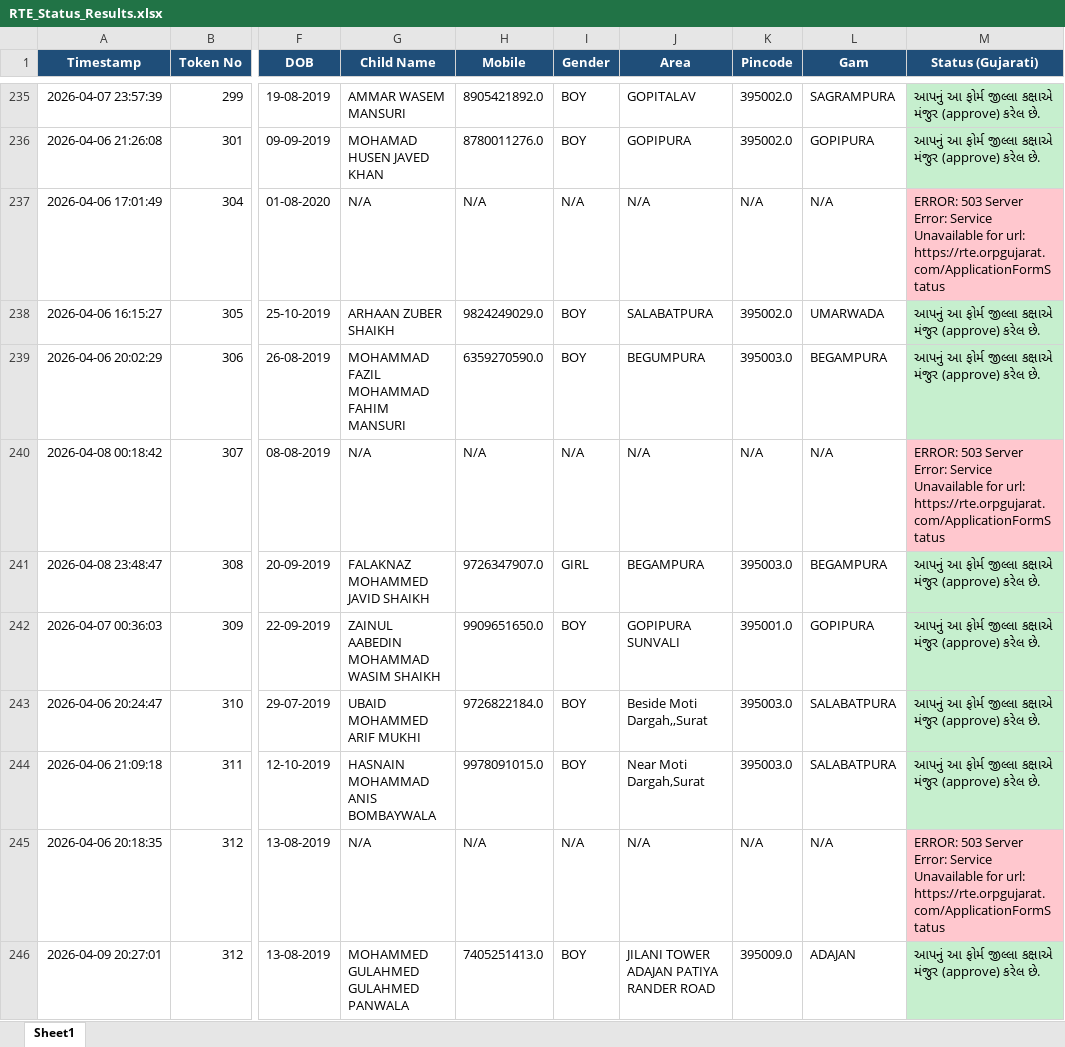
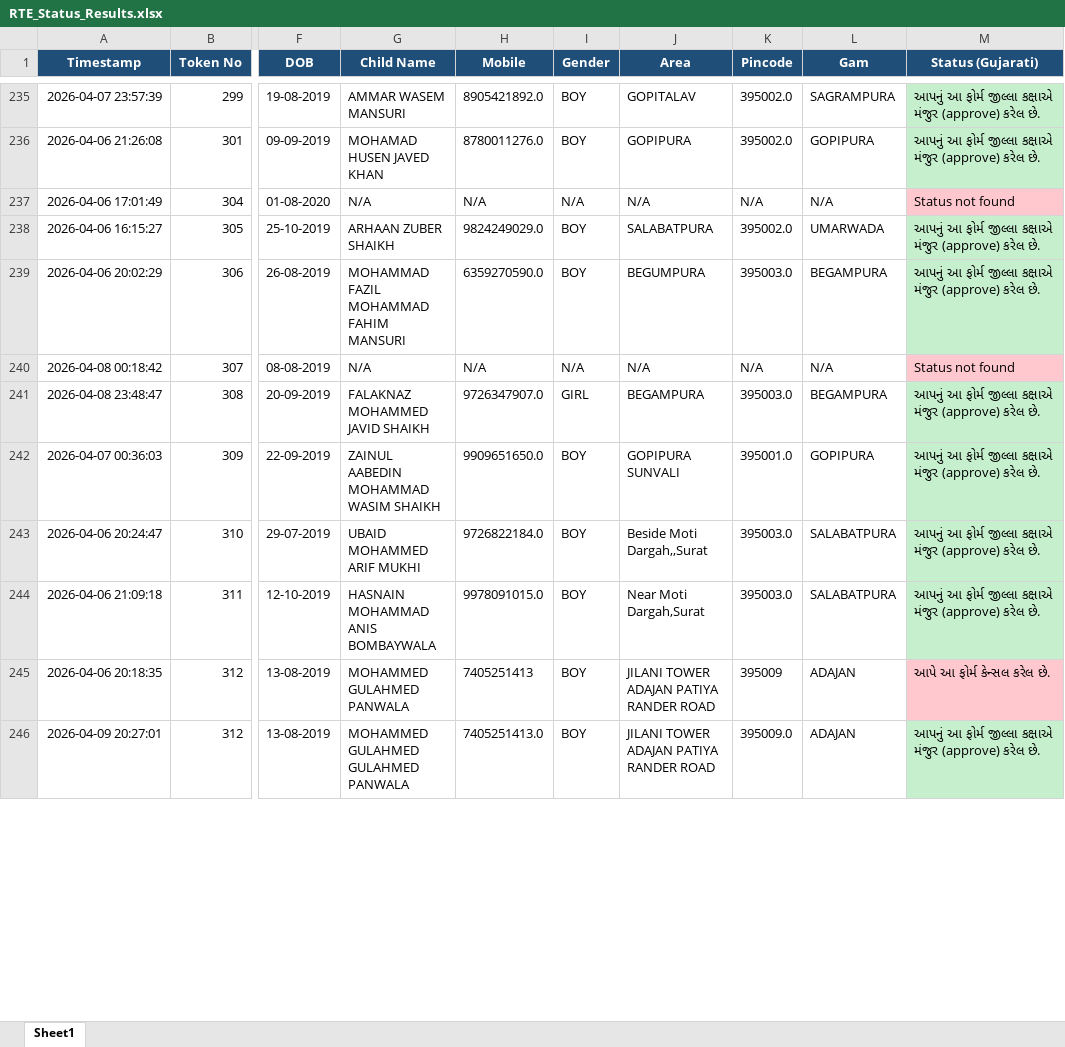
Before and after one commit to bhoraniaarshadali/rte-web-dashboard, an Excel workbook: RTE_Status_Results.xlsx, sheet Sheet1, drawn as a sheet; only a part is shown, gaps mark what is left out; values as stored, in another font and other column widths than the file's, no borders; the diff covers the shown part only; the diff names each change by its address in the sheet, - before the commit and + after, or states it on an @@ line.

```diff
--- a/RTE_Status_Results.xlsx (sheet Sheet1)
+++ b/RTE_Status_Results.xlsx (sheet Sheet1)
-M237 (Status (Gujarati)): ERROR: 503 Server Error: Service Unavailable for url: https://rte.orpgujarat.com/ApplicationFormStatus
+M237 (Status (Gujarati)): Status not found
-M240 (Status (Gujarati)): ERROR: 503 Server Error: Service Unavailable for url: https://rte.orpgujarat.com/ApplicationFormStatus
+M240 (Status (Gujarati)): Status not found
-G245 (Child Name): N/A
+G245 (Child Name): MOHAMMED GULAHMED PANWALA
-H245 (Mobile): N/A
+H245 (Mobile): 7405251413
-I245 (Gender): N/A
+I245 (Gender): BOY
-J245 (Area): N/A
+J245 (Area): JILANI TOWER ADAJAN PATIYA RANDER ROAD
-K245 (Pincode): N/A
+K245 (Pincode): 395009
-L245 (Gam): N/A
+L245 (Gam): ADAJAN
-M245 (Status (Gujarati)): ERROR: 503 Server Error: Service Unavailable for url: https://rte.orpgujarat.com/ApplicationFormStatus
+M245 (Status (Gujarati)): આપે આ ફોર્મ કેન્સલ કરેલ છે.
```
Also changed, not shown: 372 edited cells and cell formats elsewhere in this sheet, 1 other file.
